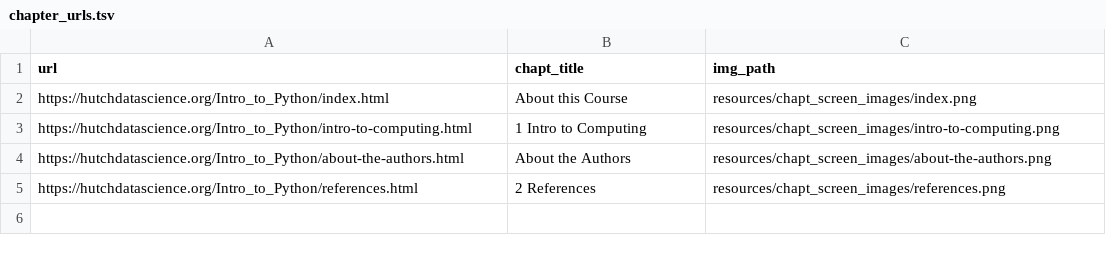
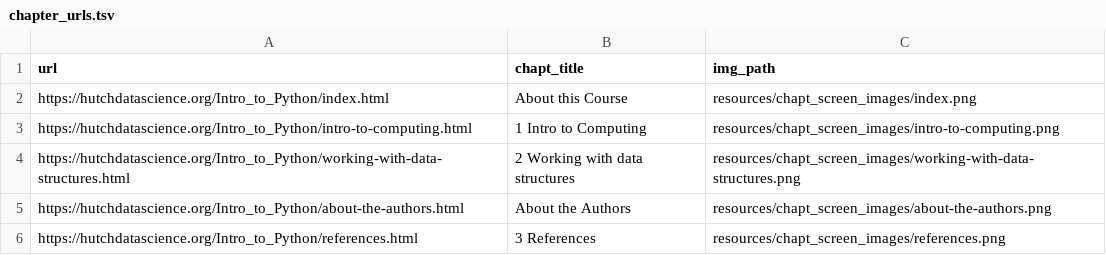
Before and after one commit to fhdsl/Intro_to_Python, a TSV file: resources/chapt_screen_images/chapter_urls.tsv, drawn as a sheet.

```diff
--- a/resources/chapt_screen_images/chapter_urls.tsv
+++ b/resources/chapt_screen_images/chapter_urls.tsv
@@ -3,3 +3,4 @@ https://hutchdatascience.org/Intro_to_Python/index.html	About this Course	resour
 https://hutchdatascience.org/Intro_to_Python/intro-to-computing.html	1 Intro to Computing	resources/chapt_screen_images/intro-to-computing.png
+https://hutchdatascience.org/Intro_to_Python/working-with-data-structures.html	2 Working with data structures	resources/chapt_screen_images/working-with-data-structures.png
 https://hutchdatascience.org/Intro_to_Python/about-the-authors.html	About the Authors	resources/chapt_screen_images/about-the-authors.png
-https://hutchdatascience.org/Intro_to_Python/references.html	2 References	resources/chapt_screen_images/references.png
+https://hutchdatascience.org/Intro_to_Python/references.html	3 References	resources/chapt_screen_images/references.png
```
Also changed, not shown: 5 other files.
